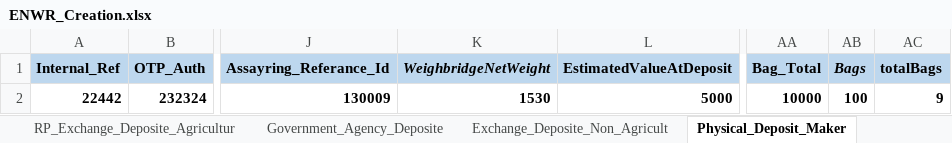
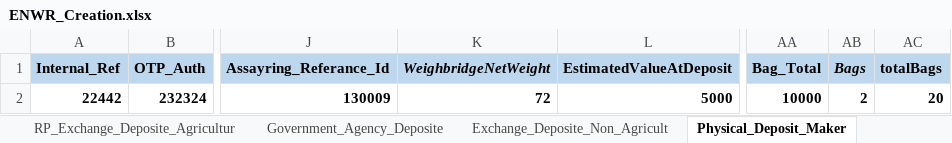
Before and after one commit to Abhishekthasal/COUNTRYWIDE-COMMODITY-REPOSITORY-LIMITED, an Excel workbook: Data/ENWR_Creation.xlsx, sheet Physical_Deposit_Maker, drawn as a sheet; only a part is shown, gaps mark what is left out; values as stored, in another font and other column widths than the file's, no borders; the diff names each change by its address in the sheet, - before the commit and + after, or states it on an @@ line.

```diff
--- a/Data/ENWR_Creation.xlsx (sheet Physical_Deposit_Maker)
+++ b/Data/ENWR_Creation.xlsx (sheet Physical_Deposit_Maker)
-K2 (WeighbridgeNetWeight): 1530
+K2 (WeighbridgeNetWeight): 72
-AB2 (Bags): 100
+AB2 (Bags): 2
-AC2 (totalBags): 9
+AC2 (totalBags): 20
```
Also changed, not shown: sheet Exchange_Non_Agriculture_Physic, sheet RP_Exchange_Deposite_Agricultur, sheet Exchange_Deposite_Non_Agricult, sheet Deposite_Assayer_Maker, Data/ON_Market.xlsx, 26 other files.
